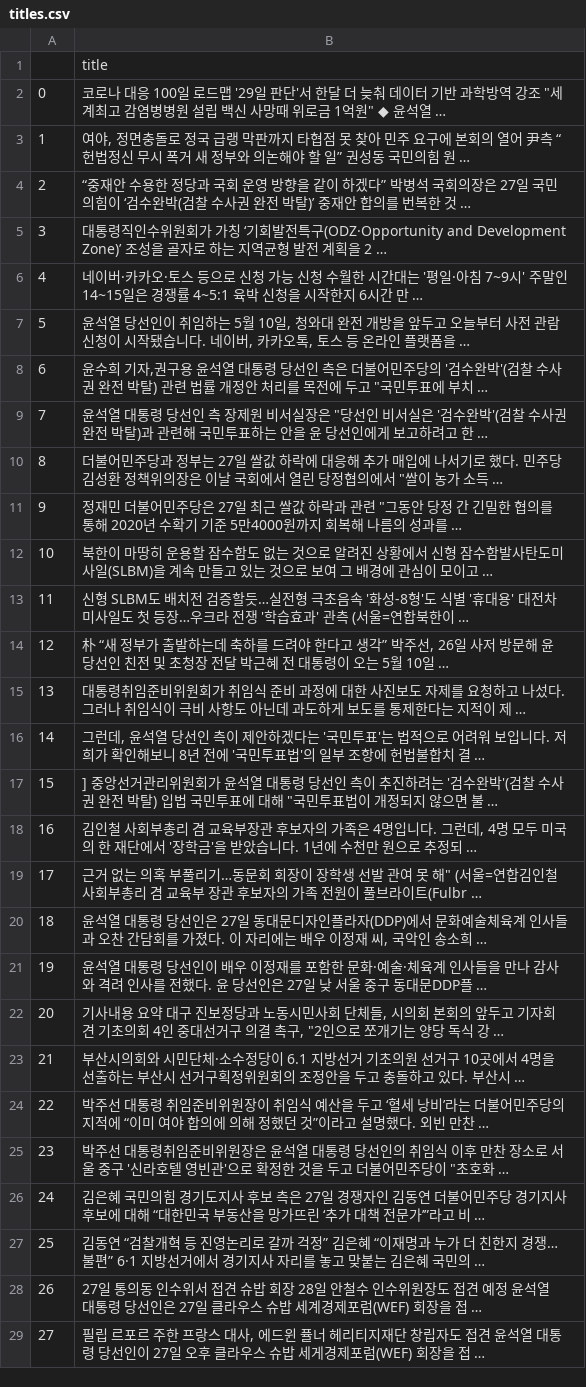
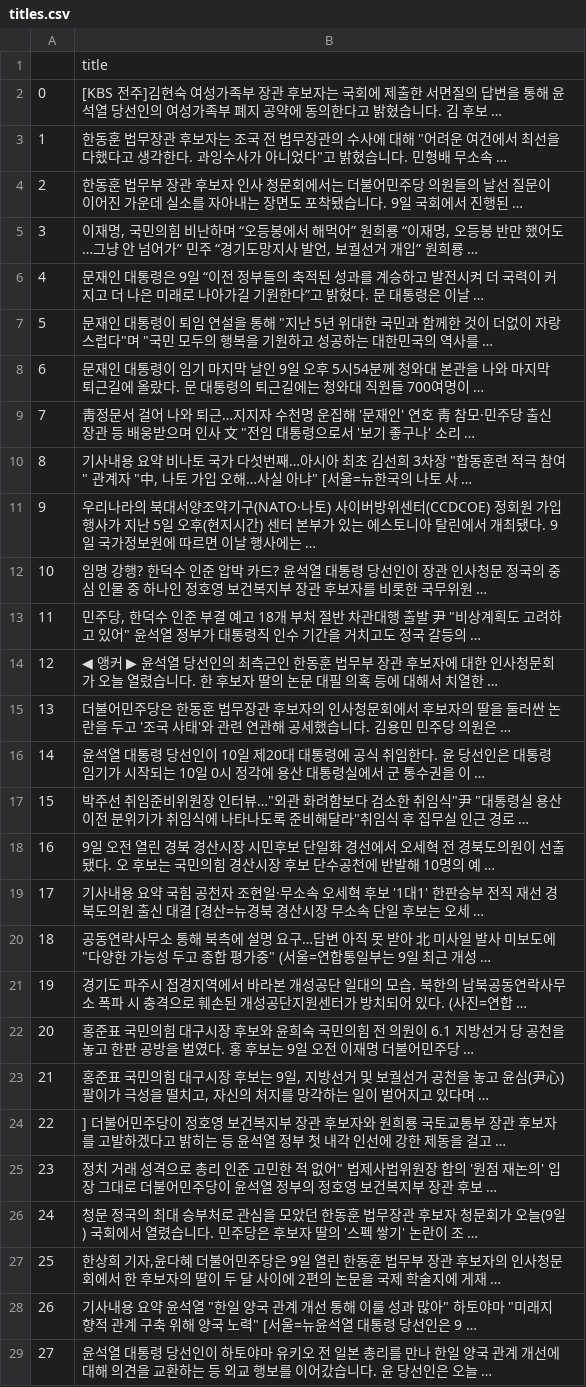
Before and after one commit to jdy-13/AI-reporter, a CSV file: data/titles.csv, drawn as a sheet; only a part is shown; the diff covers the shown part only.

```diff
--- a/data/titles.csv
+++ b/data/titles.csv
@@ -1,29 +1,29 @@
 ,title
-0,"코로나 대응 100일 로드맵 '29일 판단'서 한달 더 늦춰 데이터 기반 과학방역 강조 ""세계최고 감염병병원 설립 백신 사망때 위로금 1억원"" ◆ 윤석열 …"
-1,"여야, 정면충돌로 정국 급랭 막판까지 타협점 못 찾아 민주 요구에 본회의 열어 尹측 “헌법정신 무시 폭거 새 정부와 의논해야 할 일” 권성동 국민의힘 원 …"
-2,“중재안 수용한 정당과 국회 운영 방향을 같이 하겠다” 박병석 국회의장은 27일 국민의힘이 ‘검수완박(검찰 수사권 완전 박탈)’ 중재안 합의를 번복한 것 …
-3,대통령직인수위원회가 가칭 ‘기회발전특구(ODZ·Opportunity and Development Zone)’ 조성을 골자로 하는 지역균형 발전 계획을 2 …
-4,네이버·카카오·토스 등으로 신청 가능 신청 수월한 시간대는 '평일·아침 7~9시' 주말인 14~15일은 경쟁률 4~5:1 육박 신청을 시작한지 6시간 만 …
-5,"윤석열 당선인이 취임하는 5월 10일, 청와대 완전 개방을 앞두고 오늘부터 사전 관람 신청이 시작됐습니다. 네이버, 카카오톡, 토스 등 온라인 플랫폼을  …"
-6,"윤수희 기자,권구용 윤석열 대통령 당선인 측은 더불어민주당의 '검수완박'(검찰 수사권 완전 박탈) 관련 법률 개정안 처리를 목전에 두고 ""국민투표에 부치 …"
-7,"윤석열 대통령 당선인 측 장제원 비서실장은 ""당선인 비서실은 '검수완박'(검찰 수사권 완전 박탈)과 관련해 국민투표하는 안을 윤 당선인에게 보고하려고 한 …"
-8,"더불어민주당과 정부는 27일 쌀값 하락에 대응해 추가 매입에 나서기로 했다. 민주당 김성환 정책위의장은 이날 국회에서 열린 당정협의에서 ""쌀이 농가 소득 …"
-9,"정재민 더불어민주당은 27일 최근 쌀값 하락과 관련 ""그동안 당정 간 긴밀한 협의를 통해 2020년 수확기 기준 5만4000원까지 회복해 나름의 성과를  …"
-10,북한이 마땅히 운용할 잠수함도 없는 것으로 알려진 상황에서 신형 잠수함발사탄도미사일(SLBM)을 계속 만들고 있는 것으로 보여 그 배경에 관심이 모이고  …
-11,신형 SLBM도 배치전 검증할듯…실전형 극초음속 '화성-8형'도 식별 '휴대용' 대전차미사일도 첫 등장…우크라 전쟁 '학습효과' 관측 (서울=연합북한이  …
-12,"朴 “새 정부가 출발하는데 축하를 드려야 한다고 생각” 박주선, 26일 사저 방문해 윤 당선인 친전 및 초청장 전달 박근혜 전 대통령이 오는 5월 10일 …"
-13,대통령취임준비위원회가 취임식 준비 과정에 대한 사진보도 자제를 요청하고 나섰다. 그러나 취임식이 극비 사항도 아닌데 과도하게 보도를 통제한다는 지적이 제 …
-14,"그런데, 윤석열 당선인 측이 제안하겠다는 '국민투표'는 법적으로 어려워 보입니다. 저희가 확인해보니 8년 전에 '국민투표법'의 일부 조항에 헌법불합치 결 …"
-15,"] 중앙선거관리위원회가 윤석열 대통령 당선인 측이 추진하려는 '검수완박'(검찰 수사권 완전 박탈) 입법 국민투표에 대해 ""국민투표법이 개정되지 않으면 불 …"
-16,"김인철 사회부총리 겸 교육부장관 후보자의 가족은 4명입니다. 그런데, 4명 모두 미국의 한 재단에서 '장학금'을 받았습니다. 1년에 수천만 원으로 추정되 …"
-17,"근거 없는 의혹 부풀리기…동문회 회장이 장학생 선발 관여 못 해"" (서울=연합김인철 사회부총리 겸 교육부 장관 후보자의 가족 전원이 풀브라이트(Fulbr …"
-18,"윤석열 대통령 당선인은 27일 동대문디자인플라자(DDP)에서 문화예술체육계 인사들과 오찬 간담회를 가졌다. 이 자리에는 배우 이정재 씨, 국악인 송소희  …"
-19,윤석열 대통령 당선인이 배우 이정재를 포함한 문화·예술·체육계 인사들을 만나 감사와 격려 인사를 전했다. 윤 당선인은 27일 낮 서울 중구 동대문DDP플 …
-20,"기사내용 요약 대구 진보정당과 노동시민사회 단체들, 시의회 본회의 앞두고 기자회견 기초의회 4인 중대선거구 의결 촉구, ""2인으로 쪼개기는 양당 독식 강 …"
-21,부산시의회와 시민단체·소수정당이 6.1 지방선거 기초의원 선거구 10곳에서 4명을 선출하는 부산시 선거구획정위원회의 조정안을 두고 충돌하고 있다. 부산시 …
-22,박주선 대통령 취임준비위원장이 취임식 예산을 두고 ‘혈세 낭비’라는 더불어민주당의 지적에 “이미 여야 합의에 의해 정했던 것”이라고 설명했다. 외빈 만찬 …
-23,"박주선 대통령취임준비위원장은 윤석열 대통령 당선인의 취임식 이후 만찬 장소로 서울 중구 '신라호텔 영빈관'으로 확정한 것을 두고 더불어민주당이 ""초호화  …"
-24,김은혜 국민의힘 경기도지사 후보 측은 27일 경쟁자인 김동연 더불어민주당 경기지사 후보에 대해 “대한민국 부동산을 망가뜨린 ‘추가 대책 전문가’”라고 비 …
-25,김동연 “검찰개혁 등 진영논리로 갈까 걱정” 김은혜 “이재명과 누가 더 친한지 경쟁…불편” 6·1 지방선거에서 경기지사 자리를 놓고 맞붙는 김은혜 국민의 …
-26,27일 통의동 인수위서 접견 슈밥 회장 28일 안철수 인수위원장도 접견 예정 윤석열 대통령 당선인은 27일 클라우스 슈밥 세계경제포럼(WEF) 회장을 접 …
-27,"필립 르포르 주한 프랑스 대사, 에드윈 퓰너 헤리티지재단 창립자도 접견 윤석열 대통령 당선인이 27일 오후 클라우스 슈밥 세게경제포럼(WEF) 회장을 접 …"
+0,[KBS 전주]김현숙 여성가족부 장관 후보자는 국회에 제출한 서면질의 답변을 통해 윤석열 당선인의 여성가족부 폐지 공약에 동의한다고 밝혔습니다. 김 후보 …
+1,"한동훈 법무장관 후보자는 조국 전 법무장관의 수사에 대해 ""어려운 여건에서 최선을 다했다고 생각한다. 과잉수사가 아니었다""고 밝혔습니다. 민형배 무소속  …"
+2,한동훈 법무부 장관 후보자 인사 청문회에서는 더불어민주당 의원들의 날선 질문이 이어진 가운데 실소를 자아내는 장면도 포착됐습니다. 9일 국회에서 진행된  …
+3,"이재명, 국민의힘 비난하며 “오등봉에서 해먹어” 원희룡 “이재명, 오등봉 반만 했어도…그냥 안 넘어가” 민주 “경기도망지사 발언, 보궐선거 개입” 원희룡 …"
+4,문재인 대통령은 9일 “이전 정부들의 축적된 성과를 계승하고 발전시켜 더 국력이 커지고 더 나은 미래로 나아가길 기원한다”고 밝혔다. 문 대통령은 이날  …
+5,"문재인 대통령이 퇴임 연설을 통해 ""지난 5년 위대한 국민과 함께한 것이 더없이 자랑스럽다""며 ""국민 모두의 행복을 기원하고 성공하는 대한민국의 역사를  …"
+6,문재인 대통령이 임기 마지막 날인 9일 오후 5시54분께 청와대 본관을 나와 마지막 퇴근길에 올랐다. 문 대통령의 퇴근길에는 청와대 직원들 700여명이  …
+7,"靑정문서 걸어 나와 퇴근…지지자 수천명 운집해 '문재인' 연호 靑 참모·민주당 출신 장관 등 배웅받으며 인사 文 ""전임 대통령으로서 '보기 좋구나' 소리 …"
+8,"기사내용 요약 비나토 국가 다섯번째…아시아 최초 김선희 3차장 ""합동훈련 적극 참여"" 관계자 ""中, 나토 가입 오해…사실 아냐"" [서울=뉴한국의 나토 사 …"
+9,우리나라의 북대서양조약기구(NATO·나토) 사이버방위센터(CCDCOE) 정회원 가입 행사가 지난 5일 오후(현지시간) 센터 본부가 있는 에스토니아 탈린에서 개최됐다. 9일 국가정보원에 따르면 이날 행사에는  …
+10,임명 강행? 한덕수 인준 압박 카드? 윤석열 대통령 당선인이 장관 인사청문 정국의 중심 인물 중 하나인 정호영 보건복지부 장관 후보자를 비롯한 국무위원  …
+11,"민주당, 한덕수 인준 부결 예고 18개 부처 절반 차관대행 출발 尹 ""비상계획도 고려하고 있어"" 윤석열 정부가 대통령직 인수 기간을 거치고도 정국 갈등의 …"
+12,◀ 앵커 ▶ 윤석열 당선인의 최측근인 한동훈 법무부 장관 후보자에 대한 인사청문회가 오늘 열렸습니다. 한 후보자 딸의 논문 대필 의혹 등에 대해서 치열한 …
+13,더불어민주당은 한동훈 법무장관 후보자의 인사청문회에서 후보자의 딸을 둘러싼 논란을 두고 '조국 사태'와 관련 연관해 공세했습니다. 김용민 민주당 의원은  …
+14,윤석열 대통령 당선인이 10일 제20대 대통령에 공식 취임한다. 윤 당선인은 대통령 임기가 시작되는 10일 0시 정각에 용산 대통령실에서 군 통수권을 이 …
+15,"박주선 취임준비위원장 인터뷰…""외관 화려함보다 검소한 취임식""尹 ""대통령실 용산 이전 분위기가 취임식에 나타나도록 준비해달라""취임식 후 집무실 인근 경로 …"
+16,9일 오전 열린 경북 경산시장 시민후보 단일화 경선에서 오세혁 전 경북도의원이 선출됐다. 오 후보는 국민의힘 경산시장 후보 단수공천에 반발해 10명의 예 …
+17,기사내용 요약 국힘 공천자 조현일·무소속 오세혁 후보 '1대1' 한판승부 전직 재선 경북도의원 출신 대결 [경산=뉴경북 경산시장 무소속 단일 후보는 오세 …
+18,"공동연락사무소 통해 북측에 설명 요구…답변 아직 못 받아 北 미사일 발사 미보도에 ""다양한 가능성 두고 종합 평가중"" (서울=연합통일부는 9일 최근 개성 …"
+19,경기도 파주시 접경지역에서 바라본 개성공단 일대의 모습. 북한의 남북공동연락사무소 폭파 시 충격으로 훼손된 개성공단지원센터가 방치되어 있다. (사진=연합 …
+20,홍준표 국민의힘 대구시장 후보와 윤희숙 국민의힘 전 의원이 6.1 지방선거 당 공천을 놓고 한판 공방을 벌였다. 홍 후보는 9일 오전 이재명 더불어민주당 …
+21,"홍준표 국민의힘 대구시장 후보는 9일, 지방선거 및 보궐선거 공천을 놓고 윤심(尹心) 팔이가 극성을 떨치고, 자신의 처지를 망각하는 일이 벌어지고 있다며 …"
+22,] 더불어민주당이 정호영 보건복지부 장관 후보자와 원희룡 국토교통부 장관 후보자를 고발하겠다고 밝히는 등 윤석열 정부 첫 내각 인선에 강한 제동을 걸고  …
+23,"정치 거래 성격으로 총리 인준 고민한 적 없어"" 법제사법위원장 합의 '원점 재논의' 입장 그대로 더불어민주당이 윤석열 정부의 정호영 보건복지부 장관 후보 …"
+24,청문 정국의 최대 승부처로 관심을 모았던 한동훈 법무장관 후보자 청문회가 오늘(9일) 국회에서 열렸습니다. 민주당은 후보자 딸의 '스펙 쌓기' 논란이 조 …
+25,"한상희 기자,윤다혜 더불어민주당은 9일 열린 한동훈 법무부 장관 후보자의 인사청문회에서 한 후보자의 딸이 두 달 사이에 2편의 논문을 국제 학술지에 게재 …"
+26,"기사내용 요약 윤석열 ""한일 양국 관계 개선 통해 이룰 성과 많아"" 하토야마 ""미래지향적 관계 구축 위해 양국 노력"" [서울=뉴윤석열 대통령 당선인은 9 …"
+27,윤석열 대통령 당선인이 하토야마 유키오 전 일본 총리를 만나 한일 양국 관계 개선에 대해 의견을 교환하는 등 외교 행보를 이어갔습니다. 윤 당선인은 오늘 …
```
Also changed, not shown: 1 edited cell elsewhere in this file, data/titles1.csv, 2 other files.
